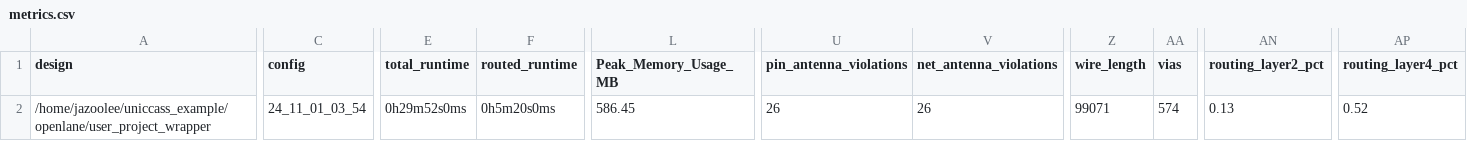
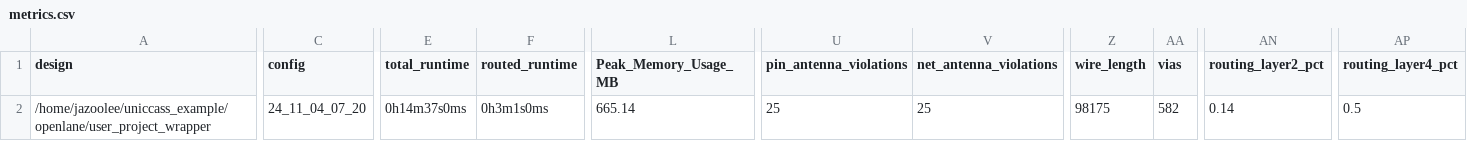
Before and after one commit to Jazoolee/Educational_RISC_V_SBC, a CSV file: signoff/user_project_wrapper/metrics.csv, drawn as a sheet; only a part is shown, gaps mark what is left out; the diff covers the shown part only; the diff names each change by its address in the sheet, - before the commit and + after, or states it on an @@ line.

```diff
--- a/signoff/user_project_wrapper/metrics.csv
+++ b/signoff/user_project_wrapper/metrics.csv
-C2 (config): 24_11_01_03_54
+C2 (config): 24_11_04_07_20
-E2 (total_runtime): 0h29m52s0ms
+E2 (total_runtime): 0h14m37s0ms
-F2 (routed_runtime): 0h5m20s0ms
+F2 (routed_runtime): 0h3m1s0ms
-L2 (Peak_Memory_Usage_MB): 586.45
+L2 (Peak_Memory_Usage_MB): 665.14
-U2 (pin_antenna_violations): 26
+U2 (pin_antenna_violations): 25
-V2 (net_antenna_violations): 26
+V2 (net_antenna_violations): 25
-Z2 (wire_length): 99071
+Z2 (wire_length): 98175
-AA2 (vias): 574
+AA2 (vias): 582
-AN2 (routing_layer2_pct): 0.13
+AN2 (routing_layer2_pct): 0.14
-AP2 (routing_layer4_pct): 0.52
+AP2 (routing_layer4_pct): 0.5
```
Also changed, not shown: 5 edited cells elsewhere in this file, signoff/SLRV/metrics.csv, 51 other files.
